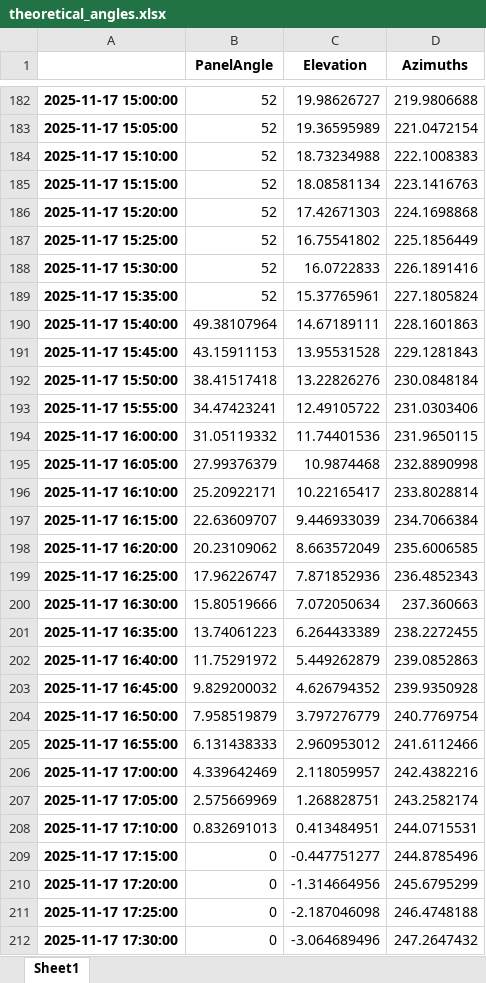
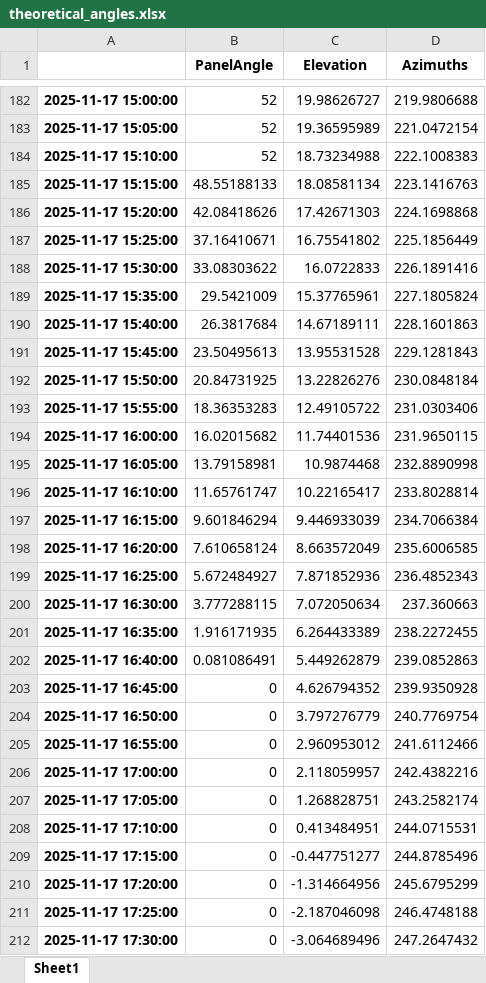
Before and after one commit to colenoble/geoff-backtracking, an Excel workbook: theoretical_angles.xlsx, sheet Sheet1, drawn as a sheet; only a part is shown, gaps mark what is left out; values as stored, in another font and other column widths than the file's, no borders; the diff covers the shown part only; the diff names each change by its address in the sheet, - before the commit and + after, or states it on an @@ line.

```diff
--- a/theoretical_angles.xlsx (sheet Sheet1)
+++ b/theoretical_angles.xlsx (sheet Sheet1)
-B185 (PanelAngle): 52
+B185 (PanelAngle): 48.55188133
-B186 (PanelAngle): 52
+B186 (PanelAngle): 42.08418626
-B187 (PanelAngle): 52
+B187 (PanelAngle): 37.16410671
-B188 (PanelAngle): 52
+B188 (PanelAngle): 33.08303622
-B189 (PanelAngle): 52
+B189 (PanelAngle): 29.5421009
-B190 (PanelAngle): 49.38107964
+B190 (PanelAngle): 26.3817684
-B191 (PanelAngle): 43.15911153
+B191 (PanelAngle): 23.50495613
-B192 (PanelAngle): 38.41517418
+B192 (PanelAngle): 20.84731925
-B193 (PanelAngle): 34.47423241
+B193 (PanelAngle): 18.36353283
-B194 (PanelAngle): 31.05119332
+B194 (PanelAngle): 16.02015682
-B195 (PanelAngle): 27.99376379
+B195 (PanelAngle): 13.79158981
-B196 (PanelAngle): 25.20922171
+B196 (PanelAngle): 11.65761747
-B197 (PanelAngle): 22.63609707
+B197 (PanelAngle): 9.601846294
-B198 (PanelAngle): 20.23109062
+B198 (PanelAngle): 7.610658124
-B199 (PanelAngle): 17.96226747
+B199 (PanelAngle): 5.672484927
-B200 (PanelAngle): 15.80519666
+B200 (PanelAngle): 3.777288115
-B201 (PanelAngle): 13.74061223
+B201 (PanelAngle): 1.916171935
-B202 (PanelAngle): 11.75291972
+B202 (PanelAngle): 0.081086491
-B203 (PanelAngle): 9.829200032
+B203 (PanelAngle): 0
-B204 (PanelAngle): 7.958519879
+B204 (PanelAngle): 0
-B205 (PanelAngle): 6.131438333
+B205 (PanelAngle): 0
-B206 (PanelAngle): 4.339642469
+B206 (PanelAngle): 0
-B207 (PanelAngle): 2.575669969
+B207 (PanelAngle): 0
-B208 (PanelAngle): 0.832691013
+B208 (PanelAngle): 0
```
Also changed, not shown: 24 edited cells elsewhere in this sheet, 3 other files.
